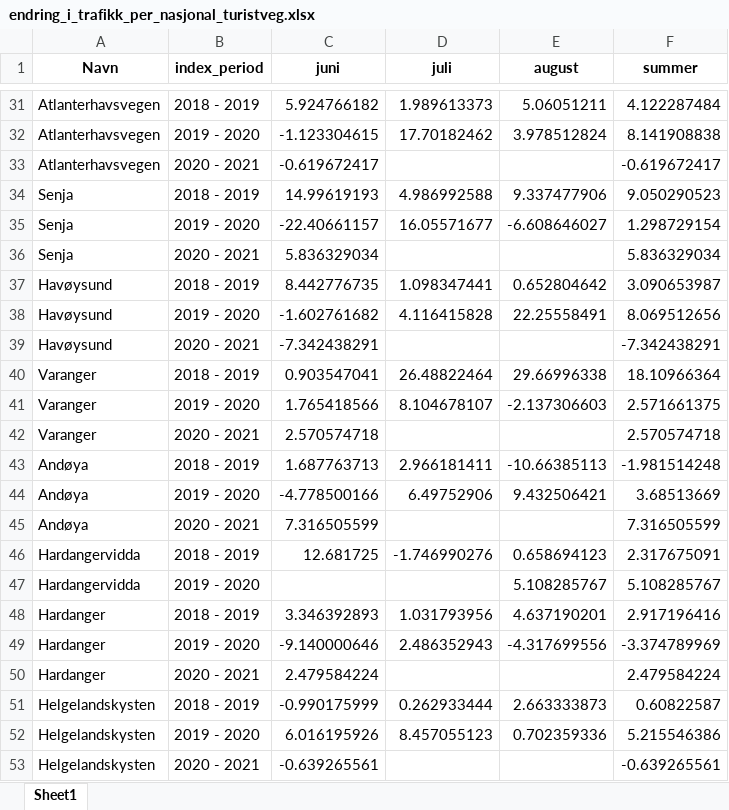
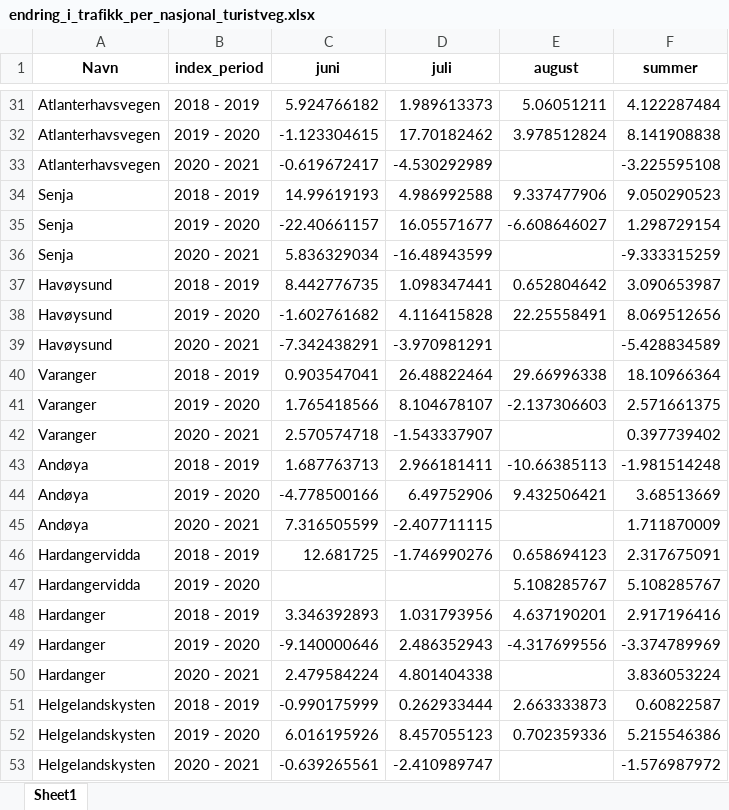
Before and after one commit to snohan/norwegian_tourist_road_traffic, an Excel workbook: data/endring_i_trafikk_per_nasjonal_turistveg.xlsx, sheet Sheet1, drawn as a sheet; only a part is shown, gaps mark what is left out; values as stored, in another font and other column widths than the file's, no borders; the diff covers the shown part only; the diff names each change by its address in the sheet, - before the commit and + after, or states it on an @@ line.

```diff
--- a/data/endring_i_trafikk_per_nasjonal_turistveg.xlsx (sheet Sheet1)
+++ b/data/endring_i_trafikk_per_nasjonal_turistveg.xlsx (sheet Sheet1)
-D33 (juli): (empty)
+D33 (juli): -4.530292989
-F33 (summer): -0.619672417
+F33 (summer): -3.225595108
-D36 (juli): (empty)
+D36 (juli): -16.48943599
-F36 (summer): 5.836329034
+F36 (summer): -9.333315259
-D39 (juli): (empty)
+D39 (juli): -3.970981291
-F39 (summer): -7.342438291
+F39 (summer): -5.428834589
-D42 (juli): (empty)
+D42 (juli): -1.543337907
-F42 (summer): 2.570574718
+F42 (summer): 0.397739402
-D45 (juli): (empty)
+D45 (juli): -2.407711115
-F45 (summer): 7.316505599
+F45 (summer): 1.711870009
-D50 (juli): (empty)
+D50 (juli): 4.801404338
-F50 (summer): 2.479584224
+F50 (summer): 3.836053224
-D53 (juli): (empty)
+D53 (juli): -2.410989747
-F53 (summer): -0.639265561
+F53 (summer): -1.576987972
```
Also changed, not shown: 18 edited cells elsewhere in this sheet, 26 other files.
